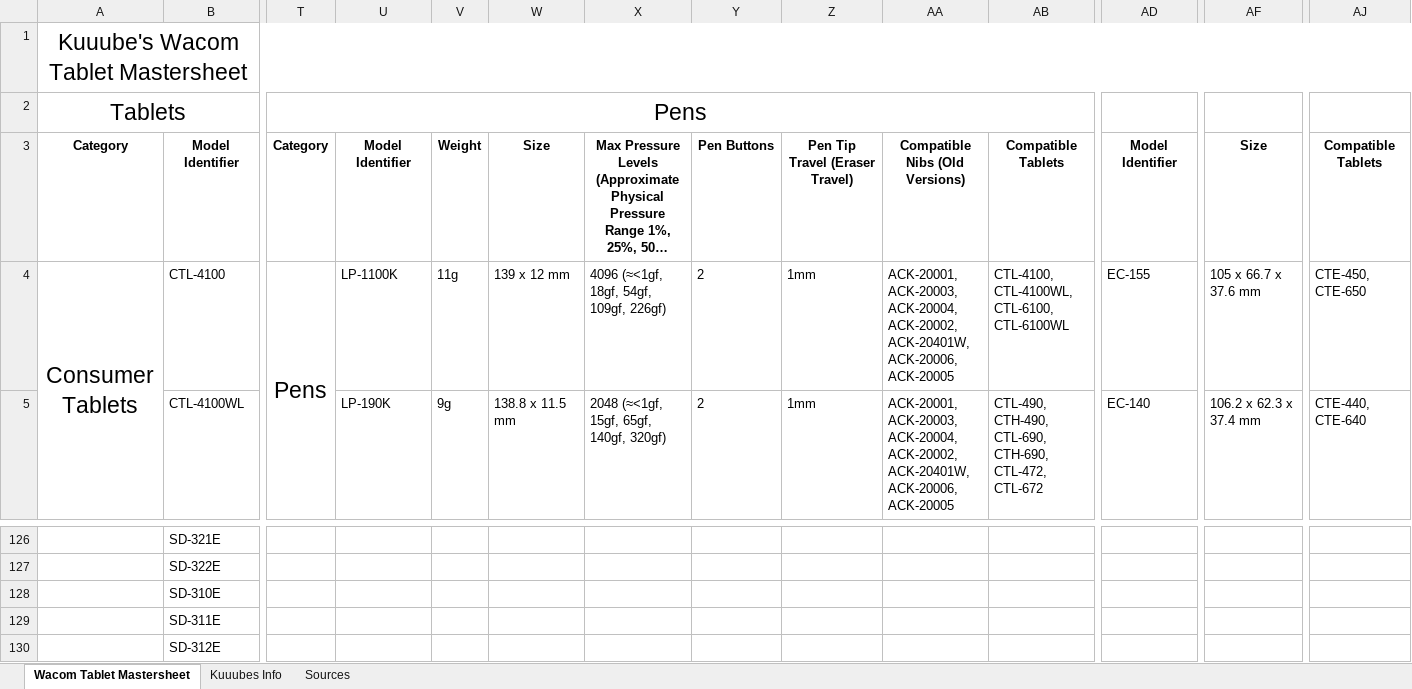
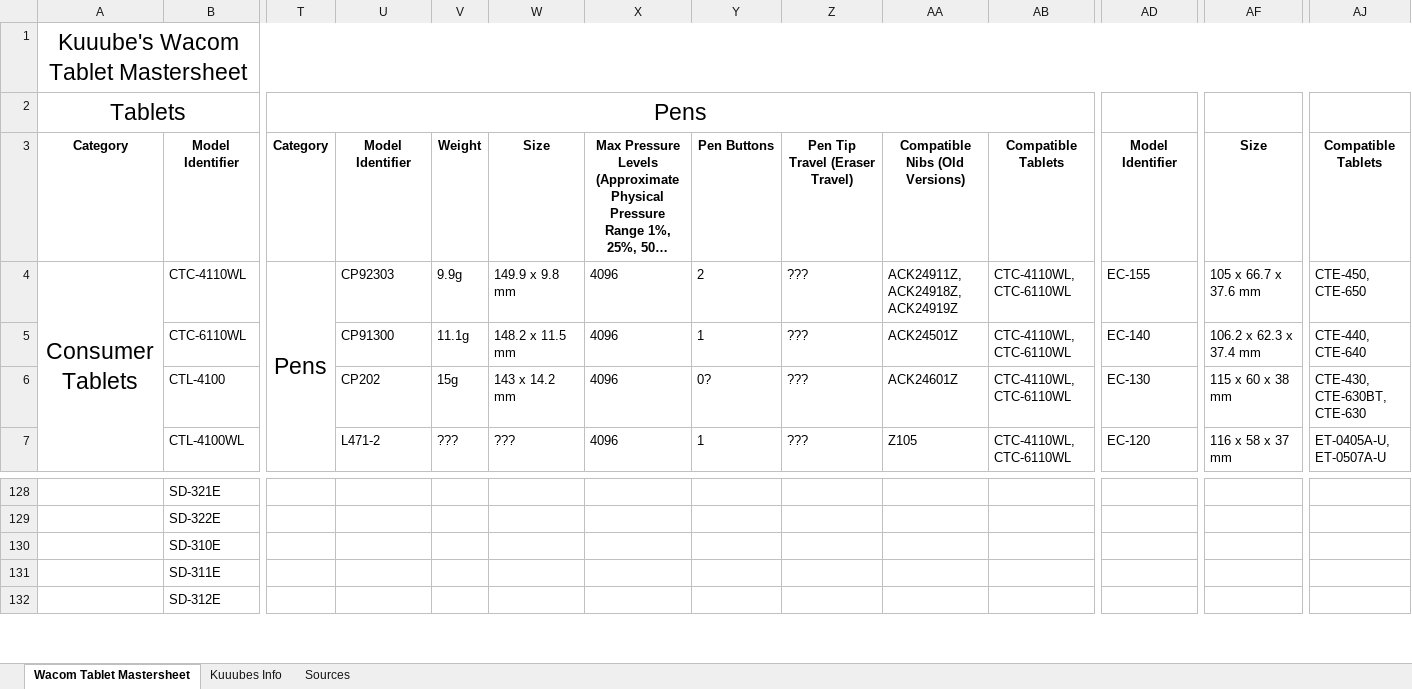
Before and after one commit to Kuuuube/Kuuuube.github.io, an Excel workbook: kuuube's_wacom_tablet_mastersheet.xlsx, sheet Wacom Tablet Mastersheet, drawn as a sheet; only a part is shown, gaps mark what is left out; long unchanged cells end in …; values as stored, in another font and other column widths than the file's, no borders; charts and pictures not drawn; removed rows and columns are numbered as before the commit, all else as after; rows hold the shown columns only; the diff covers the shown part only; the diff names each change by its address in the sheet, - before the commit and + after, or states it on an @@ line.

```diff
--- a/kuuube's_wacom_tablet_mastersheet.xlsx (sheet Wacom Tablet Mastersheet)
+++ b/kuuube's_wacom_tablet_mastersheet.xlsx (sheet Wacom Tablet Mastersheet)
+row 4: Consumer Tablets | CTC-4110WL | Pens | CP92303 | 9.9g | 149.9 x 9.8 mm | 4096 | 2 | ??? | ACK24911Z, ACK24918Z, ACK24919Z | CTC-4110WL, CTC-6110WL | EC-155 | 105 x 66.7 x 37.6 mm | CTE-450, CTE-650
+row 5:  | CTC-6110WL |  | CP91300 | 11.1g | 148.2 x 11.5 mm | 4096 | 1 | ??? | ACK24501Z | CTC-4110WL, CTC-6110WL | EC-140 | 106.2 x 62.3 x 37.4 mm | CTE-440, CTE-640
-A6: Consumer Tablets
+A6: (empty)
-A4:A60 merged
-T6: Pens
+T6: (empty)
-T4:T75 merged
-U6: LP-1100K
+U6: CP202
-V6: 11g
+V6: 15g
-W6: 139 x 12 mm
+W6: 143 x 14.2 mm
-X6: 4096 (≈<1gf, 18gf, 54gf, 109gf, 226gf)
+X6: 4096
-Y6: 2
+Y6: 0?
-Z6:Z7: 1mm
+Z6:Z7: ???
-AA6: ACK-20001, ACK-20003, ACK-20004, ACK-20002, ACK-20401W, ACK-20006, ACK-20005
+AA6: ACK24601Z
-AB6: CTL-4100, CTL-4100WL, CTL-6100, CTL-6100WL
+AB6: CTC-4110WL, CTC-6110WL
-AD6: EC-155
+AD6: EC-130
-AF6: 105 x 66.7 x 37.6 mm
+AF6: 115 x 60 x 38 mm
-AJ6: CTE-450, CTE-650
+AJ6: CTE-430, CTE-630BT, CTE-630
-U7: LP-190K
+U7: L471-2
-V7: 9g
+V7: ???
-W7: 138.8 x 11.5 mm
+W7: ???
-X7: 2048 (≈<1gf, 15gf, 65gf, 140gf, 320gf)
+X7: 4096
-Y7: 2
+Y7: 1
-AA7: ACK-20001, ACK-20003, ACK-20004, ACK-20002, ACK-20401W, ACK-20006, ACK-20005
+AA7: Z105
-AB7: CTL-490, CTH-490, CTL-690, CTH-690, CTL-472, CTL-672
+AB7: CTC-4110WL, CTC-6110WL
-AD7: EC-140
+AD7: EC-120
-AF7: 106.2 x 62.3 x 37.4 mm
+AF7: 116 x 58 x 37 mm
-AJ7: CTE-440, CTE-640
+AJ7: ET-0405A-U, ET-0507A-U
```
Also changed, not shown: 578 edited cells and merged cells elsewhere in this sheet, kuuube's_tablet_buying_guide.xlsx, kuuube's_wacom_tablet_pen_compatibility_mastersheet.xlsx, 9 other files.
